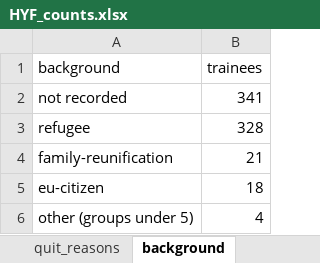
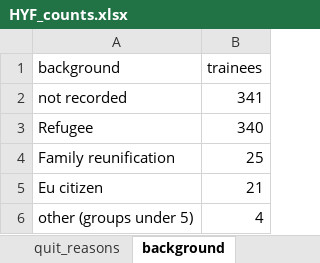
Before and after one commit to Ro-P/hyf-dashboard, an Excel workbook: data/real/HYF_counts.xlsx, sheet background, drawn as a sheet; values as stored, in another font and other column widths than the file's, no borders; removed rows and columns are numbered as before the commit, all else as after; the diff names each change by its address in the sheet, - before the commit and + after, or states it on an @@ line.

```diff
--- a/data/real/HYF_counts.xlsx (sheet background)
+++ b/data/real/HYF_counts.xlsx (sheet background)
-row 3: refugee | 328
+row 3: Refugee | 340
+row 4: Family reunification | 25
-A5 (background): family-reunification
+A5 (background): Eu citizen
-row 5: eu-citizen | 18
```
Also changed, not shown: sheet outcomes_by_grad_year, sheet quit_reasons, sheet status_by_start_year, sheet gender_by_start_year, sheet origin_country, other sheet tabs, data/real/HYF_indicators.xlsx.
